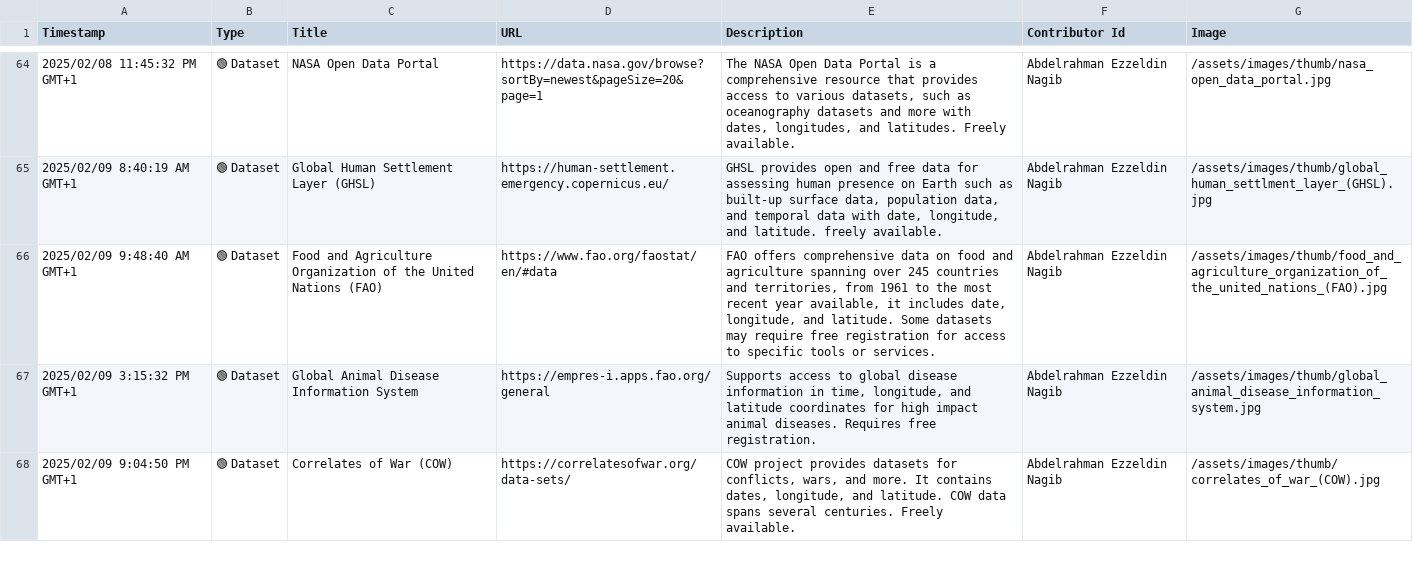
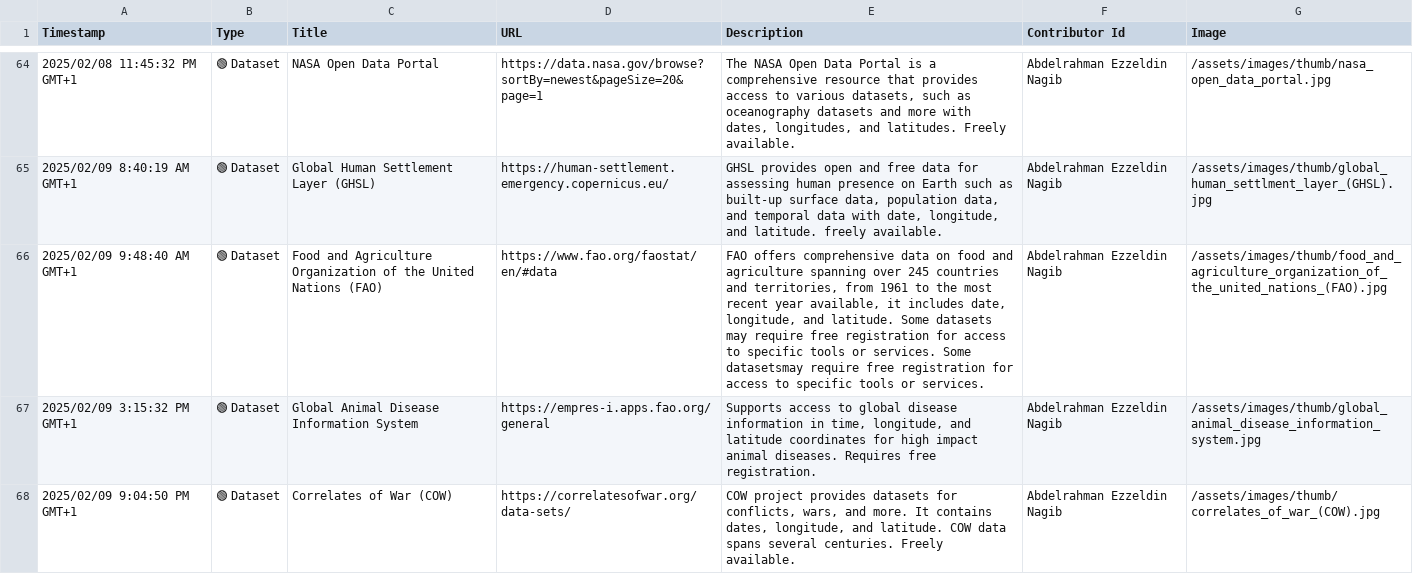
Before and after one commit to events2025/events2025.github.io, a CSV file: data/Add Item to "Events in Context" Knowledge Base.csv, drawn as a sheet; only a part is shown, gaps mark what is left out; the diff names each change by its address in the sheet, - before the commit and + after, or states it on an @@ line.

Commit message:
Update Add Item to "Events in Context" Knowledge Base.csv

```diff
--- a/data/Add Item to "Events in Context" Knowledge Base.csv
+++ b/data/Add Item to "Events in Context" Knowledge Base.csv
-E66 (Description): …or services.
+E66 (Description): …or services. Some datasetsmay require free registration for access to specific tools or services.
```
